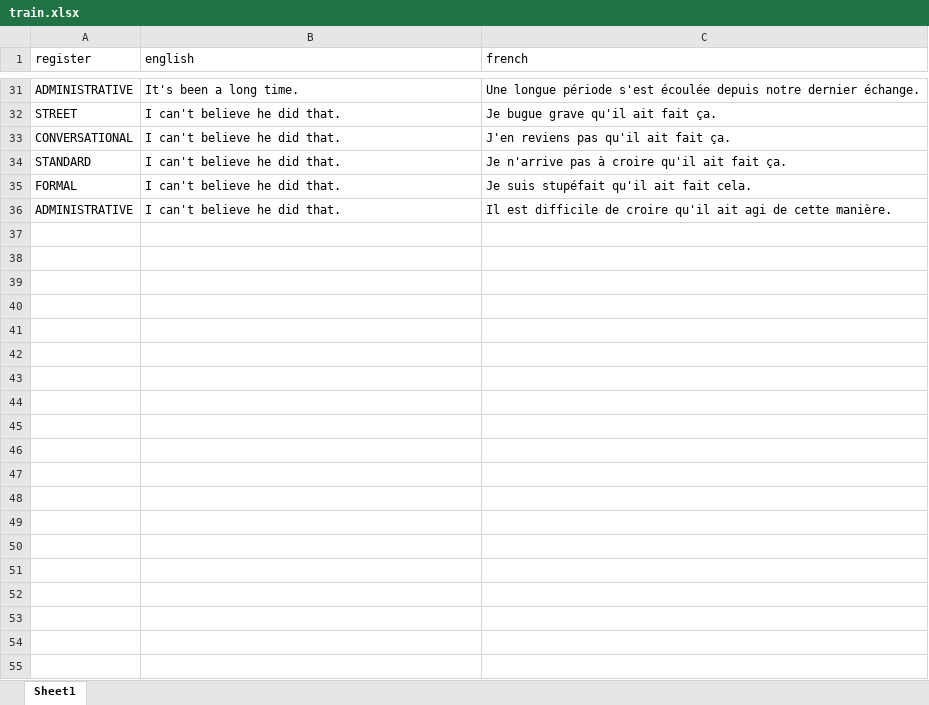
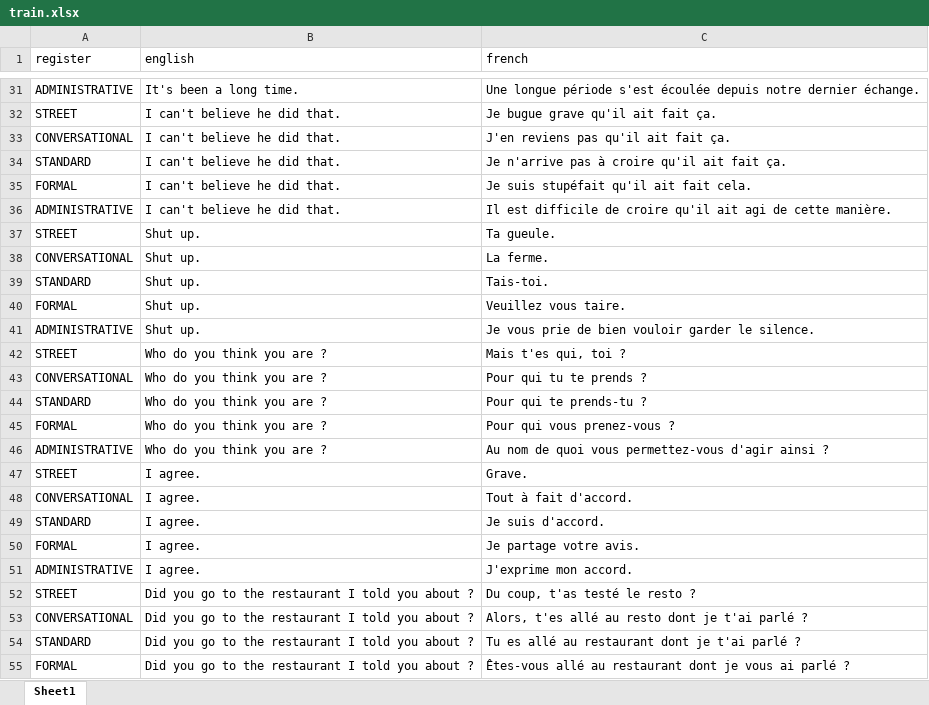
Before and after one commit to Ng-Wayne/tu-ou-vous, an Excel workbook: datasets/train.xlsx, sheet Sheet1, drawn as a sheet; only a part is shown, gaps mark what is left out; values as stored, in another font and other column widths than the file's, no borders; the diff covers the shown part only; the diff names each change by its address in the sheet, - before the commit and + after, or states it on an @@ line.

Commit message:
Added more to the train set

```diff
--- a/datasets/train.xlsx (sheet Sheet1)
+++ b/datasets/train.xlsx (sheet Sheet1)
+row 37: STREET | Shut up. | Ta gueule.
+row 38: CONVERSATIONAL | Shut up. | La ferme.
+row 39: STANDARD | Shut up. | Tais-toi.
+row 40: FORMAL | Shut up. | Veuillez vous taire.
+row 41: ADMINISTRATIVE | Shut up. | Je vous prie de bien vouloir garder le silence.
+row 42: STREET | Who do you think you are ? | Mais t'es qui, toi ?
+row 43: CONVERSATIONAL | Who do you think you are ? | Pour qui tu te prends ?
+row 44: STANDARD | Who do you think you are ? | Pour qui te prends-tu ?
+row 45: FORMAL | Who do you think you are ? | Pour qui vous prenez-vous ?
+row 46: ADMINISTRATIVE | Who do you think you are ? | Au nom de quoi vous permettez-vous d'agir ainsi ?
+row 47: STREET | I agree. | Grave.
+row 48: CONVERSATIONAL | I agree. | Tout à fait d'accord.
+row 49: STANDARD | I agree. | Je suis d'accord.
+row 50: FORMAL | I agree. | Je partage votre avis.
+row 51: ADMINISTRATIVE | I agree. | J'exprime mon accord.
+row 52: STREET | Did you go to the restaurant I told you about ? | Du coup, t'as testé le resto ?
+row 53: CONVERSATIONAL | Did you go to the restaurant I told you about ? | Alors, t'es allé au resto dont je t'ai parlé ?
+row 54: STANDARD | Did you go to the restaurant I told you about ? | Tu es allé au restaurant dont je t'ai parlé ?
+row 55: FORMAL | Did you go to the restaurant I told you about ? | Êtes-vous allé au restaurant dont je vous ai parlé ?
```
Also changed, not shown: 16 added rows elsewhere in this sheet, 1 other file.
